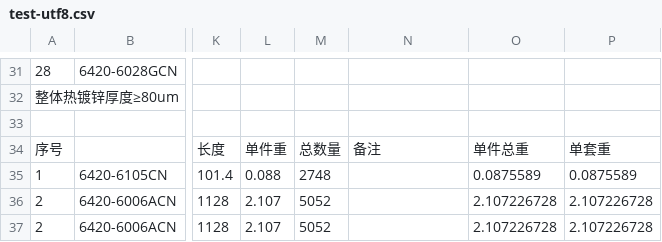
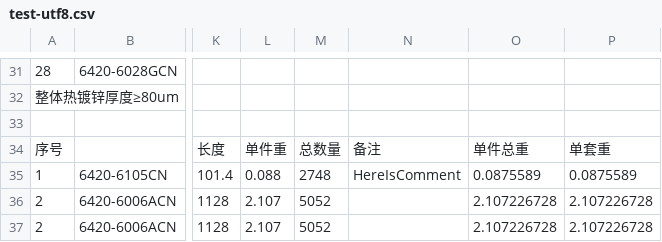
Before and after one commit to recolic/product-uniqer, a CSV file: test-utf8.csv, drawn as a sheet; only a part is shown, gaps mark what is left out; the diff names each change by its address in the sheet, - before the commit and + after, or states it on an @@ line.

Commit message:
Add part-level comment

```diff
--- a/test-utf8.csv
+++ b/test-utf8.csv
-N35: (empty)
+N35: HereIsComment
```
Also changed, not shown: 1 other file.
